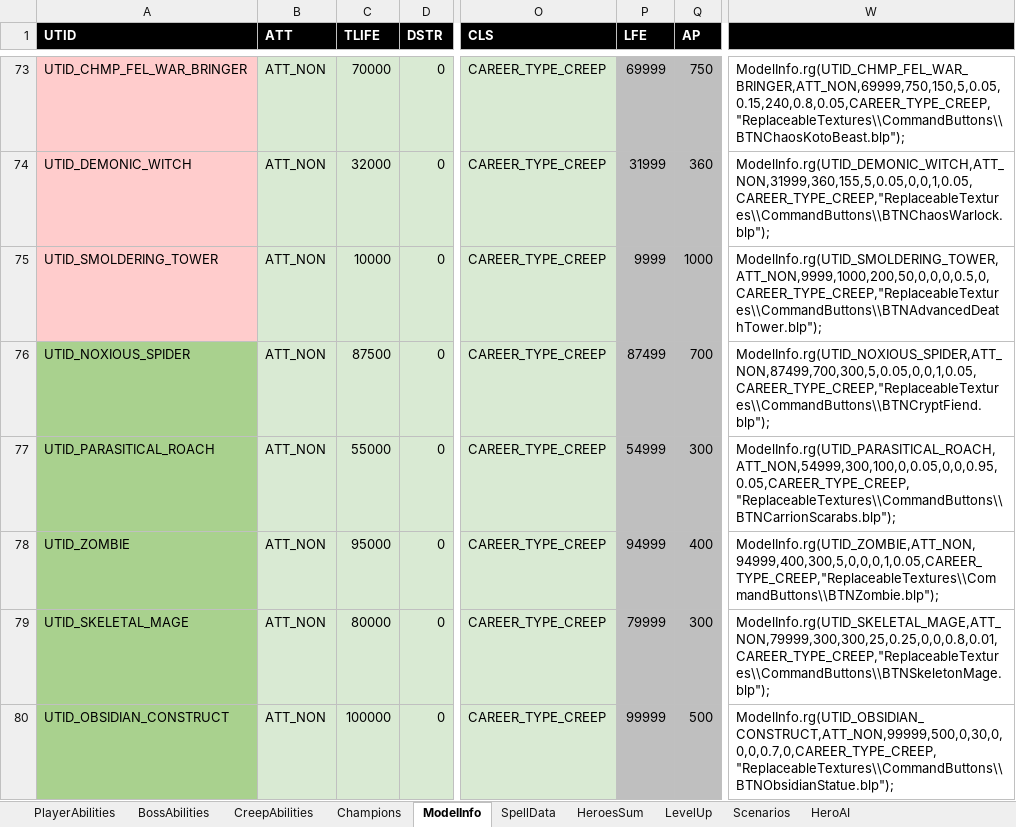
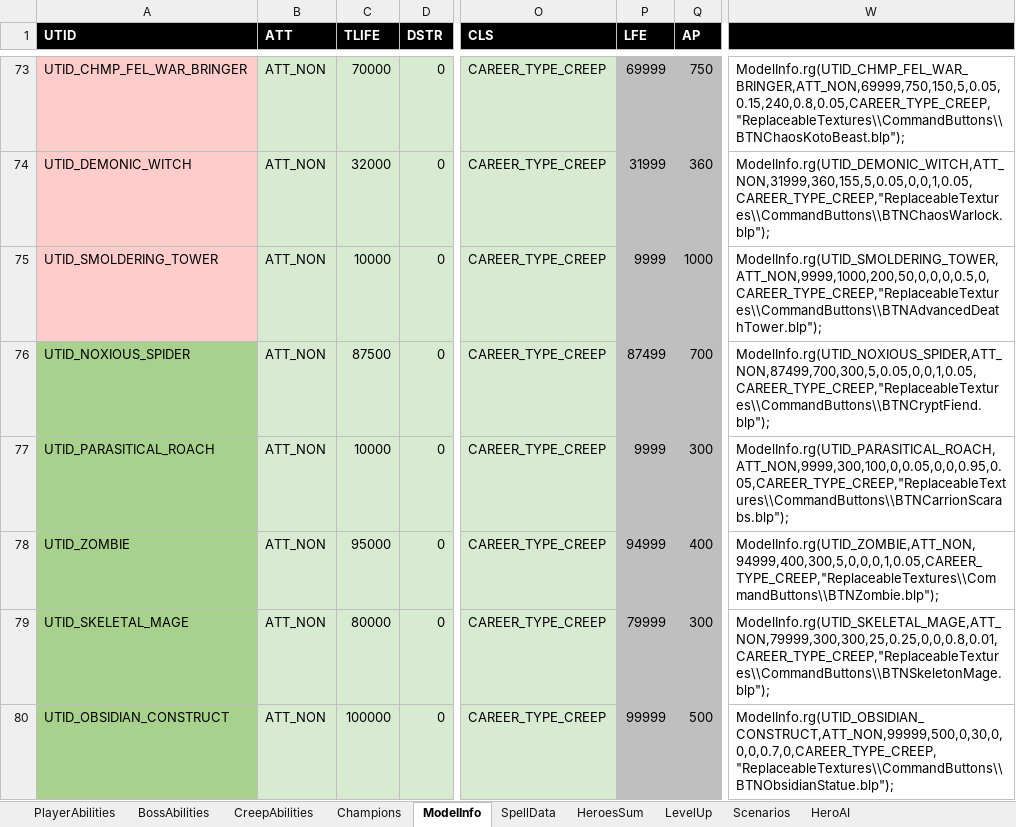
Before and after one commit to yatyricky/Zulaman-WE, an Excel workbook: assets/data/Abilities.xlsm, sheet ModelInfo, drawn as a sheet; only a part is shown, gaps mark what is left out; values as stored, in another font and other column widths than the file's, no borders; the diff names each change by its address in the sheet, - before the commit and + after, or states it on an @@ line.

```diff
--- a/assets/data/Abilities.xlsm (sheet ModelInfo)
+++ b/assets/data/Abilities.xlsm (sheet ModelInfo)
-C77 (TLIFE): 55000
+C77 (TLIFE): 10000
-P77 (LFE): 54999
+P77 (LFE): 9999
-W77: ModelInfo.rg(UTID_PARASITICAL_ROACH,ATT_NON,54999,300,100,0,0.05,0,0,0.95,0.05,CAREER_TYPE_CREEP,"ReplaceableTextures\\CommandButtons\\BTNCarrionScarabs.blp");
+W77: ModelInfo.rg(UTID_PARASITICAL_ROACH,ATT_NON,9999,300,100,0,0.05,0,0,0.95,0.05,CAREER_TYPE_CREEP,"ReplaceableTextures\\CommandButtons\\BTNCarrionScarabs.blp");
```
Also changed, not shown: sheet BossAbilities, sheet SpellData, formulas that keep their value, 11 other files.
